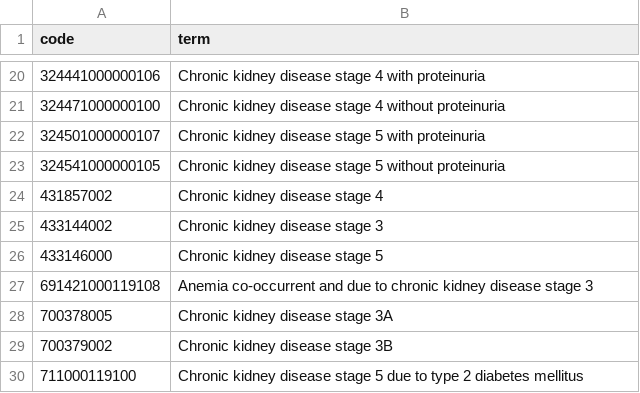
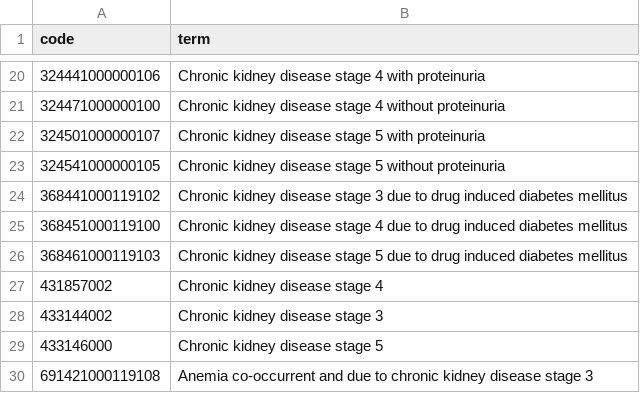
Before and after one commit to opensafely/nhs-covid-vaccination-coverage, a CSV file: codelists/primis-covid19-vacc-uptake-ckd35.csv, drawn as a sheet; only a part is shown, gaps mark what is left out; the shorter side is filled out with more unchanged rows.

```diff
--- a/codelists/primis-covid19-vacc-uptake-ckd35.csv
+++ b/codelists/primis-covid19-vacc-uptake-ckd35.csv
@@ -23,2 +23,5 @@ code,term
 324541000000105,Chronic kidney disease stage 5 without proteinuria
+368441000119102,Chronic kidney disease stage 3 due to drug induced diabetes mellitus
+368451000119100,Chronic kidney disease stage 4 due to drug induced diabetes mellitus
+368461000119103,Chronic kidney disease stage 5 due to drug induced diabetes mellitus
 431857002,Chronic kidney disease stage 4
```
Also changed, not shown: codelists/primis-covid19-vacc-uptake-ckd15.csv, codelists/primis-covid19-vacc-uptake-ckd_cov.csv, 24 other files.
